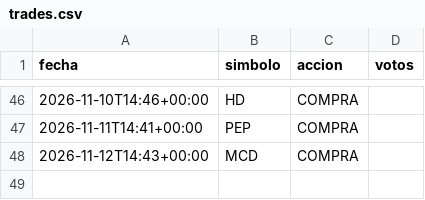
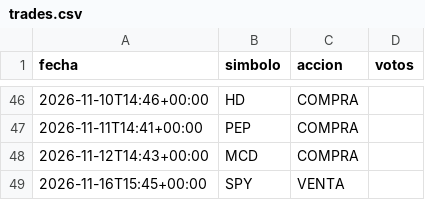
Before and after one commit to sombranba-bit/bot-trading, a CSV file: data/trades.csv, drawn as a sheet; only a part is shown, gaps mark what is left out; the diff names each change by its address in the sheet, - before the commit and + after, or states it on an @@ line.

```diff
--- a/data/trades.csv
+++ b/data/trades.csv
+row 49: 2026-11-16T15:45+00:00 | SPY | VENTA
```
Also changed, not shown: data/senales.csv, 1 other file.
